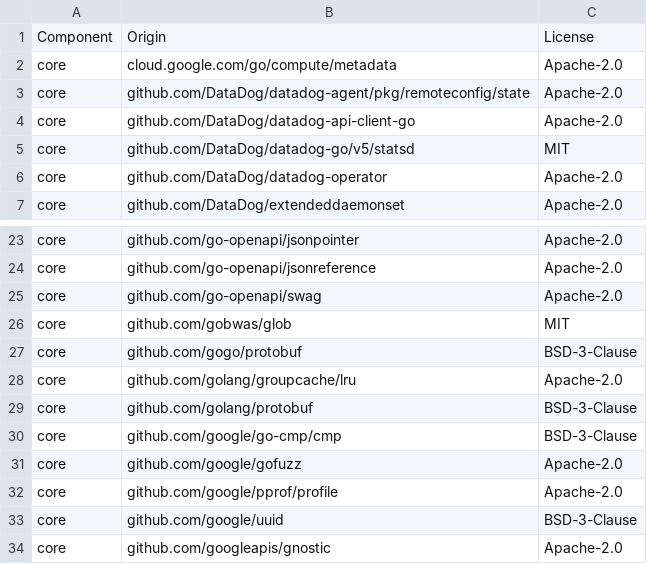
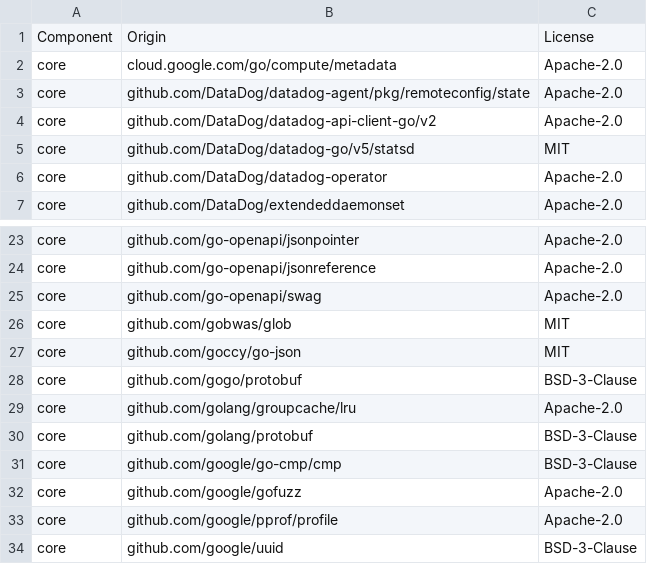
Before and after one commit to DataDog/datadog-operator, a CSV file: LICENSE-3rdparty.csv, drawn as a sheet; only a part is shown, gaps mark what is left out; the shorter side is filled out with more unchanged rows.

Commit message:
fix license

```diff
--- a/LICENSE-3rdparty.csv
+++ b/LICENSE-3rdparty.csv
@@ -3,3 +3,3 @@ core,cloud.google.com/go/compute/metadata,Apache-2.0
 core,github.com/DataDog/datadog-agent/pkg/remoteconfig/state,Apache-2.0
-core,github.com/DataDog/datadog-api-client-go,Apache-2.0
+core,github.com/DataDog/datadog-api-client-go/v2,Apache-2.0
 core,github.com/DataDog/datadog-go/v5/statsd,MIT
@@ -26,2 +26,3 @@ core,github.com/go-openapi/swag,Apache-2.0
 core,github.com/gobwas/glob,MIT
+core,github.com/goccy/go-json,MIT
 core,github.com/gogo/protobuf,BSD-3-Clause
```
